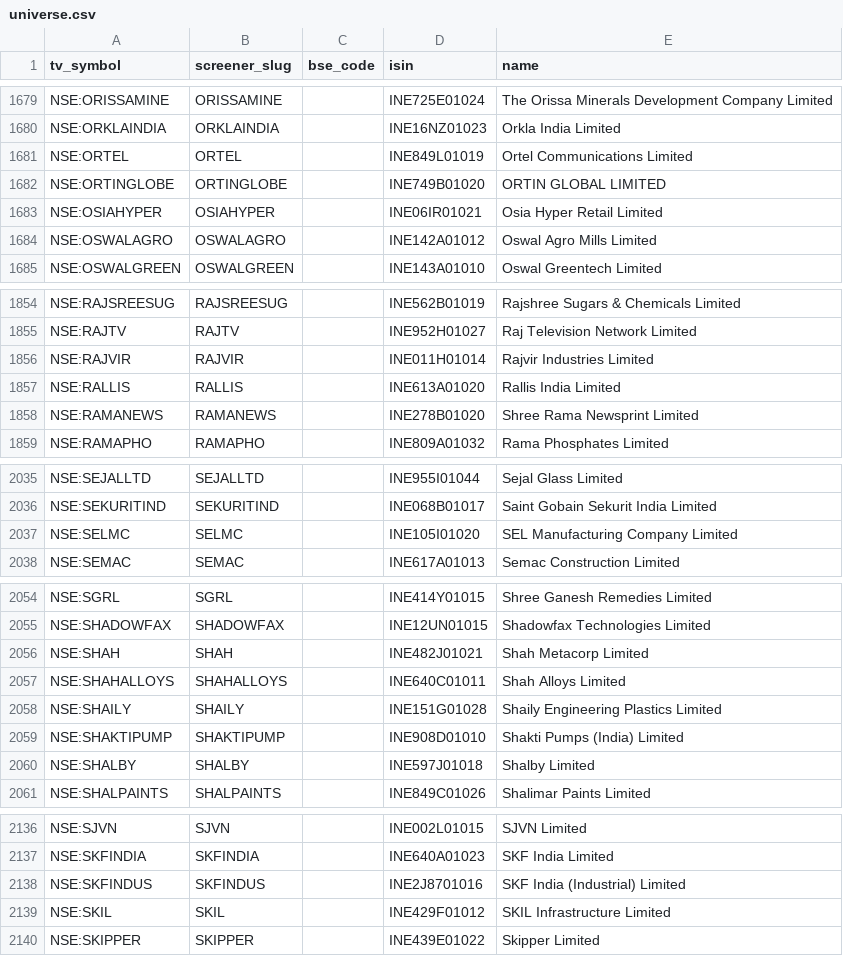
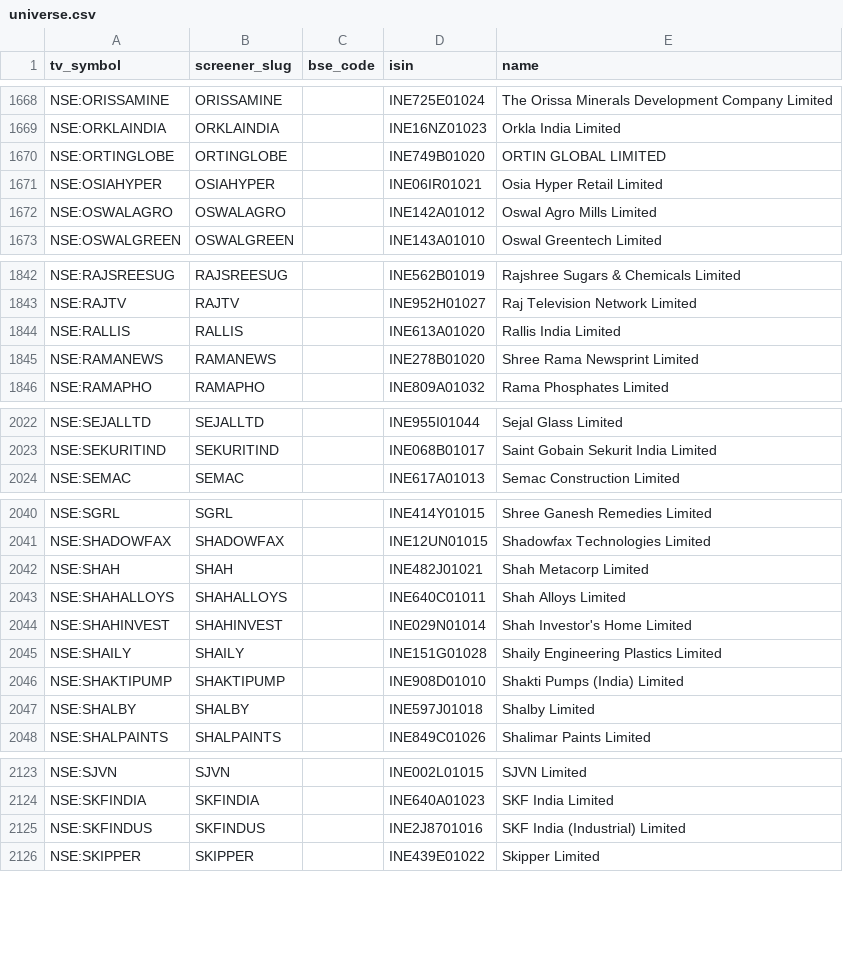
Before and after one commit to KalpenPatel2026/tv-shareholding-overlay, a CSV file: universe.csv, drawn as a sheet; only a part is shown, gaps mark what is left out; removed rows and columns are numbered as before the commit, all else as after; the diff covers the shown part only; the diff names each change by its address in the sheet, - before the commit and + after, or states it on an @@ line.

```diff
--- a/universe.csv
+++ b/universe.csv
-row 1681: NSE:ORTEL | ORTEL |  | INE849L01019 | Ortel Communications Limited
-row 1856: NSE:RAJVIR | RAJVIR |  | INE011H01014 | Rajvir Industries Limited
-row 2037: NSE:SELMC | SELMC |  | INE105I01020 | SEL Manufacturing Company Limited
+row 2044: NSE:SHAHINVEST | SHAHINVEST |  | INE029N01014 | Shah Investor's Home Limited
-row 2139: NSE:SKIL | SKIL |  | INE429F01012 | SKIL Infrastructure Limited
```
Also changed, not shown: 15 added rows, 13 removed rows and 1 edited cell elsewhere in this file, 2 other files.
